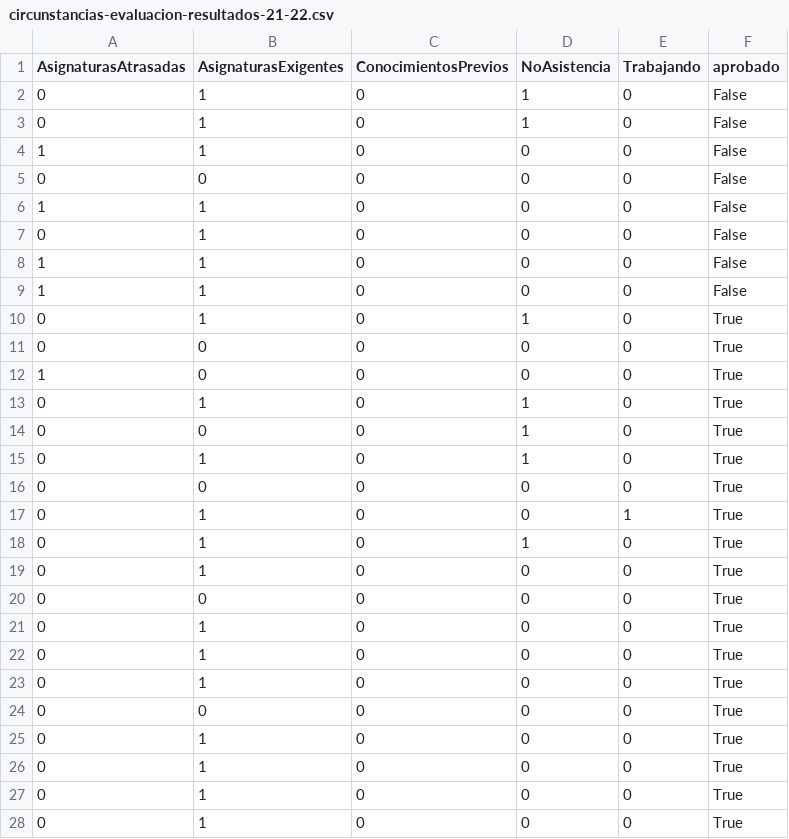
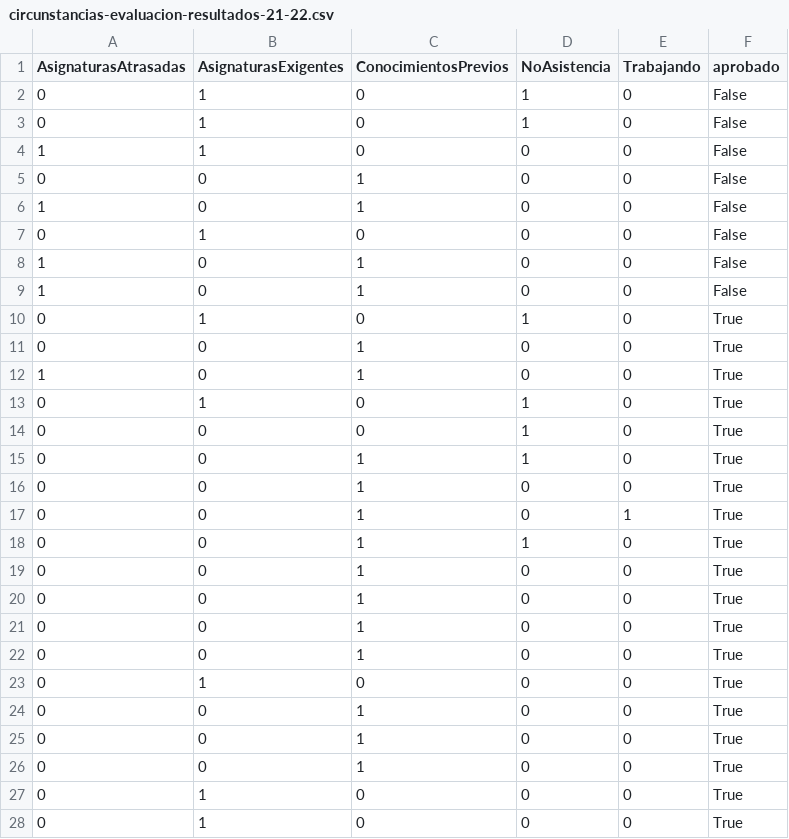
Before and after one commit to JJ/ivR, a CSV file: data-raw/circunstancias-evaluacion-resultados-21-22.csv, drawn as a sheet.

```diff
--- a/data-raw/circunstancias-evaluacion-resultados-21-22.csv
+++ b/data-raw/circunstancias-evaluacion-resultados-21-22.csv
@@ -4,24 +4,24 @@ AsignaturasAtrasadas,AsignaturasExigentes,ConocimientosPrevios,NoAsistencia,Trab
 1,1,0,0,0,False
-0,0,0,0,0,False
-1,1,0,0,0,False
+0,0,1,0,0,False
+1,0,1,0,0,False
 0,1,0,0,0,False
-1,1,0,0,0,False
-1,1,0,0,0,False
+1,0,1,0,0,False
+1,0,1,0,0,False
 0,1,0,1,0,True
-0,0,0,0,0,True
-1,0,0,0,0,True
+0,0,1,0,0,True
+1,0,1,0,0,True
 0,1,0,1,0,True
 0,0,0,1,0,True
-0,1,0,1,0,True
-0,0,0,0,0,True
-0,1,0,0,1,True
-0,1,0,1,0,True
+0,0,1,1,0,True
+0,0,1,0,0,True
+0,0,1,0,1,True
+0,0,1,1,0,True
+0,0,1,0,0,True
+0,0,1,0,0,True
+0,0,1,0,0,True
+0,0,1,0,0,True
 0,1,0,0,0,True
-0,0,0,0,0,True
-0,1,0,0,0,True
-0,1,0,0,0,True
-0,1,0,0,0,True
-0,0,0,0,0,True
-0,1,0,0,0,True
-0,1,0,0,0,True
+0,0,1,0,0,True
+0,0,1,0,0,True
+0,0,1,0,0,True
 0,1,0,0,0,True
```
Also changed, not shown: data-raw/circunstancias-evaluacion-resultados-22-23.csv, 3 other files.
